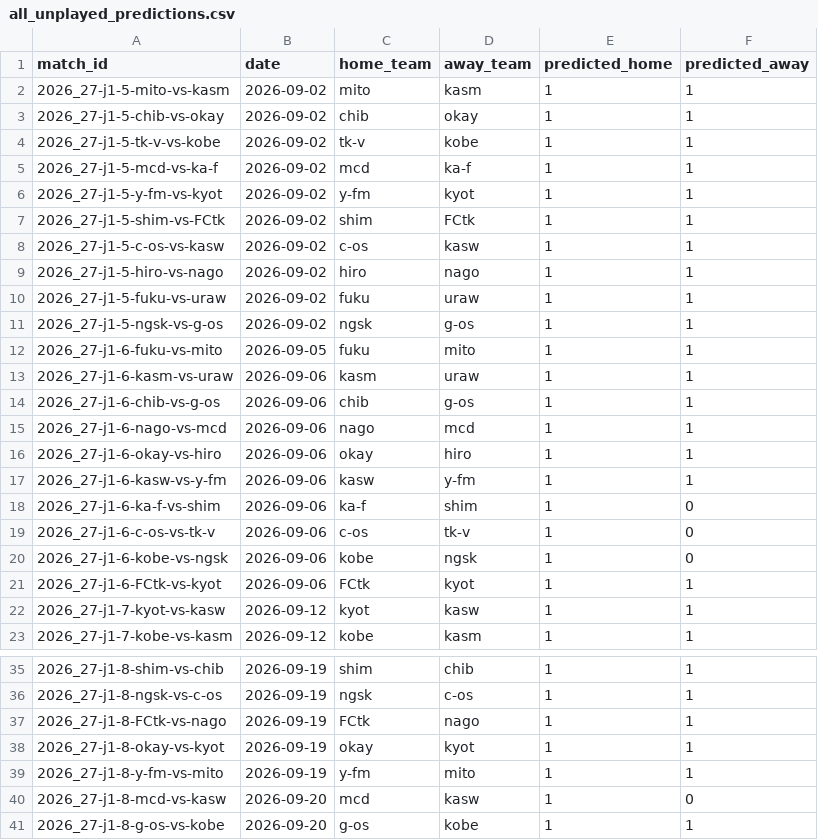
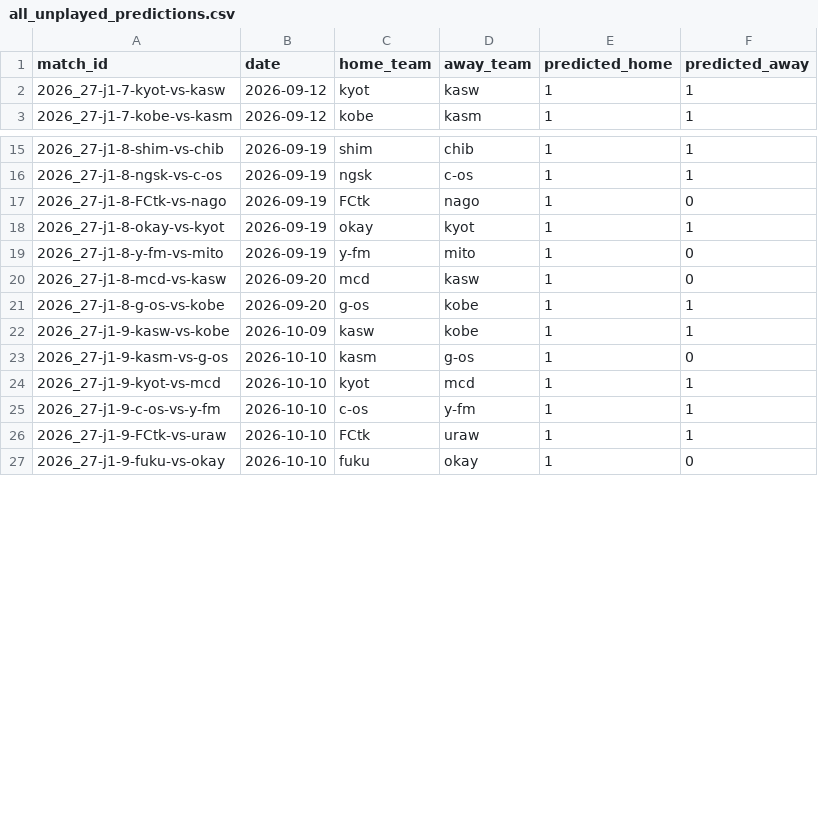
Before and after one commit to akiokuyama/J1League_score_prediction_site, a CSV file: outputs/shadow/all_unplayed_predictions.csv, drawn as a sheet; only a part is shown, gaps mark what is left out; the shorter side is filled out with more unchanged rows; the diff covers the shown part only.

```diff
--- a/outputs/shadow/all_unplayed_predictions.csv
+++ b/outputs/shadow/all_unplayed_predictions.csv
@@ -1,22 +1,2 @@
 match_id,date,home_team,away_team,predicted_home,predicted_away
-2026_27-j1-5-mito-vs-kasm,2026-09-02,mito,kasm,1,1
-2026_27-j1-5-chib-vs-okay,2026-09-02,chib,okay,1,1
-2026_27-j1-5-tk-v-vs-kobe,2026-09-02,tk-v,kobe,1,1
-2026_27-j1-5-mcd-vs-ka-f,2026-09-02,mcd,ka-f,1,1
-2026_27-j1-5-y-fm-vs-kyot,2026-09-02,y-fm,kyot,1,1
-2026_27-j1-5-shim-vs-FCtk,2026-09-02,shim,FCtk,1,1
-2026_27-j1-5-c-os-vs-kasw,2026-09-02,c-os,kasw,1,1
-2026_27-j1-5-hiro-vs-nago,2026-09-02,hiro,nago,1,1
-2026_27-j1-5-fuku-vs-uraw,2026-09-02,fuku,uraw,1,1
-2026_27-j1-5-ngsk-vs-g-os,2026-09-02,ngsk,g-os,1,1
-2026_27-j1-6-fuku-vs-mito,2026-09-05,fuku,mito,1,1
-2026_27-j1-6-kasm-vs-uraw,2026-09-06,kasm,uraw,1,1
-2026_27-j1-6-chib-vs-g-os,2026-09-06,chib,g-os,1,1
-2026_27-j1-6-nago-vs-mcd,2026-09-06,nago,mcd,1,1
-2026_27-j1-6-okay-vs-hiro,2026-09-06,okay,hiro,1,1
-2026_27-j1-6-kasw-vs-y-fm,2026-09-06,kasw,y-fm,1,1
-2026_27-j1-6-ka-f-vs-shim,2026-09-06,ka-f,shim,1,0
-2026_27-j1-6-c-os-vs-tk-v,2026-09-06,c-os,tk-v,1,0
-2026_27-j1-6-kobe-vs-ngsk,2026-09-06,kobe,ngsk,1,0
-2026_27-j1-6-FCtk-vs-kyot,2026-09-06,FCtk,kyot,1,1
 2026_27-j1-7-kyot-vs-kasw,2026-09-12,kyot,kasw,1,1
@@ -36,5 +16,5 @@ match_id,date,home_team,away_team,predicted_home,predicted_away
 2026_27-j1-8-ngsk-vs-c-os,2026-09-19,ngsk,c-os,1,1
-2026_27-j1-8-FCtk-vs-nago,2026-09-19,FCtk,nago,1,1
+2026_27-j1-8-FCtk-vs-nago,2026-09-19,FCtk,nago,1,0
 2026_27-j1-8-okay-vs-kyot,2026-09-19,okay,kyot,1,1
-2026_27-j1-8-y-fm-vs-mito,2026-09-19,y-fm,mito,1,1
+2026_27-j1-8-y-fm-vs-mito,2026-09-19,y-fm,mito,1,0
 2026_27-j1-8-mcd-vs-kasw,2026-09-20,mcd,kasw,1,0
```
Also changed, not shown: 1 added row and 21 edited cells elsewhere in this file, Data/features/match_features_2026_27_j1.csv, Data/processed/player_stats_2026_27_j1_clean.csv, 29 other files.
